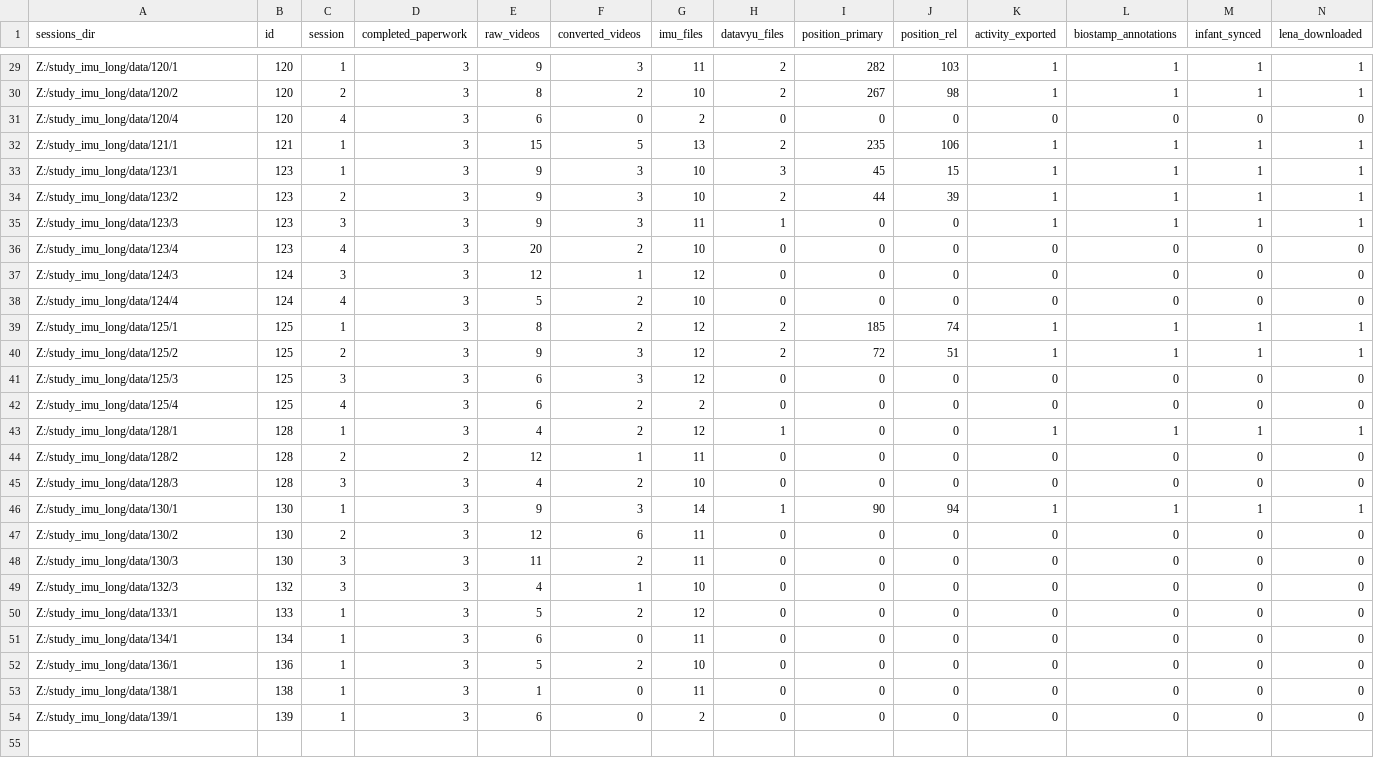
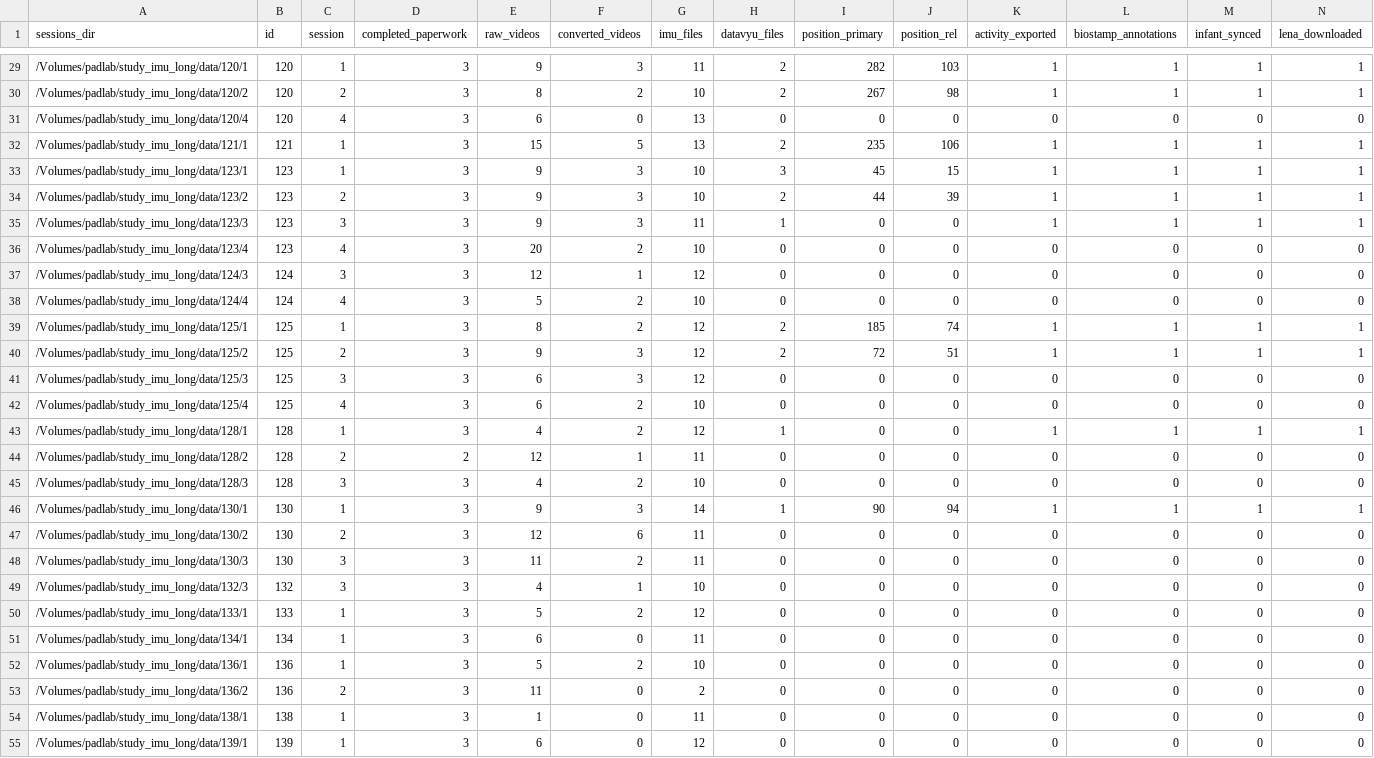
Before and after one commit to JohnFranchak/imu_long, a CSV file: project_status/project_dashboard.csv, drawn as a sheet; only a part is shown, gaps mark what is left out; addresses are those after the commit; rows hold the shown columns only; the diff covers the shown part only; the diff names each change by its address in the sheet, - before the commit and + after, or states it on an @@ line.

```diff
--- a/project_status/project_dashboard.csv
+++ b/project_status/project_dashboard.csv
-A29 (sessions_dir): Z:/study_imu_long/data/120/1
+A29 (sessions_dir): /Volumes/padlab/study_imu_long/data/120/1
-A30 (sessions_dir): Z:/study_imu_long/data/120/2
+A30 (sessions_dir): /Volumes/padlab/study_imu_long/data/120/2
-A31 (sessions_dir): Z:/study_imu_long/data/120/4
+A31 (sessions_dir): /Volumes/padlab/study_imu_long/data/120/4
-G31 (imu_files): 2
+G31 (imu_files): 13
-A32 (sessions_dir): Z:/study_imu_long/data/121/1
+A32 (sessions_dir): /Volumes/padlab/study_imu_long/data/121/1
-A33 (sessions_dir): Z:/study_imu_long/data/123/1
+A33 (sessions_dir): /Volumes/padlab/study_imu_long/data/123/1
-A34 (sessions_dir): Z:/study_imu_long/data/123/2
+A34 (sessions_dir): /Volumes/padlab/study_imu_long/data/123/2
-A35 (sessions_dir): Z:/study_imu_long/data/123/3
+A35 (sessions_dir): /Volumes/padlab/study_imu_long/data/123/3
-A36 (sessions_dir): Z:/study_imu_long/data/123/4
+A36 (sessions_dir): /Volumes/padlab/study_imu_long/data/123/4
-A37 (sessions_dir): Z:/study_imu_long/data/124/3
+A37 (sessions_dir): /Volumes/padlab/study_imu_long/data/124/3
-A38 (sessions_dir): Z:/study_imu_long/data/124/4
+A38 (sessions_dir): /Volumes/padlab/study_imu_long/data/124/4
-A39 (sessions_dir): Z:/study_imu_long/data/125/1
+A39 (sessions_dir): /Volumes/padlab/study_imu_long/data/125/1
-A40 (sessions_dir): Z:/study_imu_long/data/125/2
+A40 (sessions_dir): /Volumes/padlab/study_imu_long/data/125/2
-A41 (sessions_dir): Z:/study_imu_long/data/125/3
+A41 (sessions_dir): /Volumes/padlab/study_imu_long/data/125/3
-A42 (sessions_dir): Z:/study_imu_long/data/125/4
+A42 (sessions_dir): /Volumes/padlab/study_imu_long/data/125/4
-G42 (imu_files): 2
+G42 (imu_files): 10
-A43 (sessions_dir): Z:/study_imu_long/data/128/1
+A43 (sessions_dir): /Volumes/padlab/study_imu_long/data/128/1
-A44 (sessions_dir): Z:/study_imu_long/data/128/2
+A44 (sessions_dir): /Volumes/padlab/study_imu_long/data/128/2
-A45 (sessions_dir): Z:/study_imu_long/data/128/3
+A45 (sessions_dir): /Volumes/padlab/study_imu_long/data/128/3
-A46 (sessions_dir): Z:/study_imu_long/data/130/1
+A46 (sessions_dir): /Volumes/padlab/study_imu_long/data/130/1
-A47 (sessions_dir): Z:/study_imu_long/data/130/2
+A47 (sessions_dir): /Volumes/padlab/study_imu_long/data/130/2
-A48 (sessions_dir): Z:/study_imu_long/data/130/3
+A48 (sessions_dir): /Volumes/padlab/study_imu_long/data/130/3
-A49 (sessions_dir): Z:/study_imu_long/data/132/3
+A49 (sessions_dir): /Volumes/padlab/study_imu_long/data/132/3
-A50 (sessions_dir): Z:/study_imu_long/data/133/1
+A50 (sessions_dir): /Volumes/padlab/study_imu_long/data/133/1
-A51 (sessions_dir): Z:/study_imu_long/data/134/1
+A51 (sessions_dir): /Volumes/padlab/study_imu_long/data/134/1
-A52 (sessions_dir): Z:/study_imu_long/data/136/1
+A52 (sessions_dir): /Volumes/padlab/study_imu_long/data/136/1
+row 53: /Volumes/padlab/study_imu_long/data/136/2 | 136 | 2 | 3 | 11 | 0 | 2 | 0 | 0 | 0 | 0 | 0 | 0 | 0
-A54 (sessions_dir): Z:/study_imu_long/data/138/1
+A54 (sessions_dir): /Volumes/padlab/study_imu_long/data/138/1
-A55 (sessions_dir): Z:/study_imu_long/data/139/1
+A55 (sessions_dir): /Volumes/padlab/study_imu_long/data/139/1
-G55 (imu_files): 2
+G55 (imu_files): 12
```
Also changed, not shown: 27 edited cells elsewhere in this file, 14 other files.
